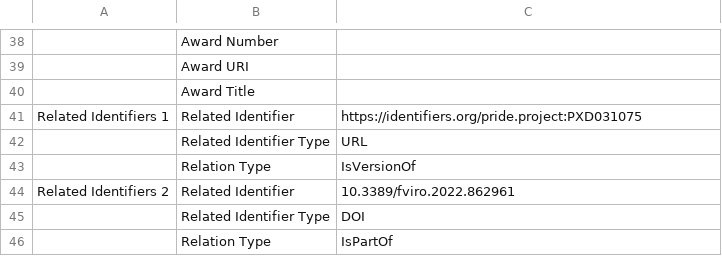
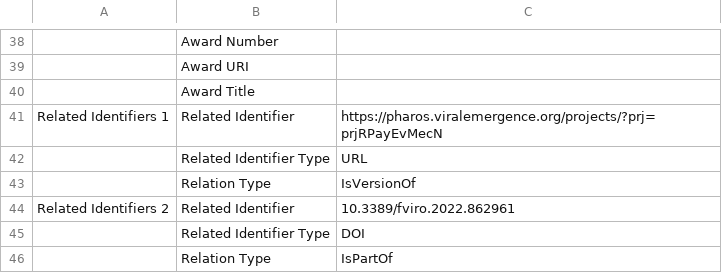
Before and after one commit to viralemergence/wddsWizard, a CSV file: inst/extdata/example_data/example_project_metadata.csv, drawn as a sheet; only a part is shown, gaps mark what is left out; the diff names each change by its address in the sheet, - before the commit and + after, or states it on an @@ line.

```diff
--- a/inst/extdata/example_data/example_project_metadata.csv
+++ b/inst/extdata/example_data/example_project_metadata.csv
-C41: https://identifiers.org/pride.project:PXD031075
+C41: https://pharos.viralemergence.org/projects/?prj=prjRPayEvMecN
```
Also changed, not shown: 10 other files.
